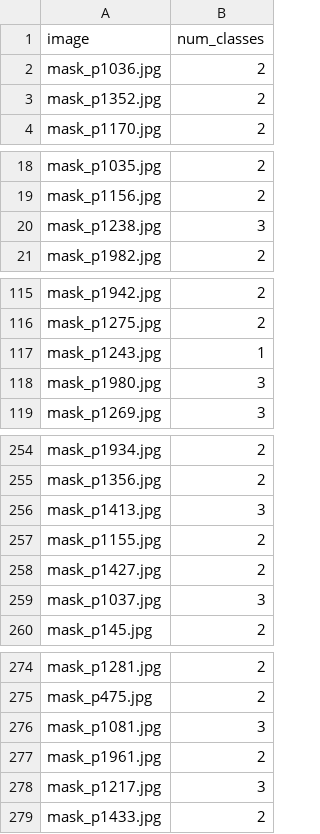
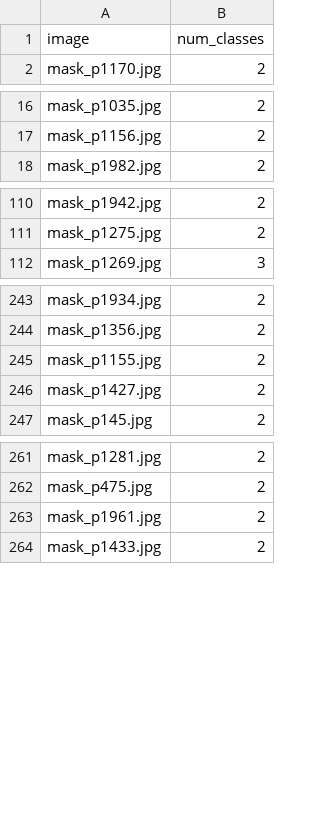
Before and after one commit to de-longhi/Patch-Perfect-Using-AI-to-Fix-Roads, a CSV file: image_classes.csv, drawn as a sheet; only a part is shown, gaps mark what is left out; the diff covers the shown part only; the diff names each change by its address in the sheet, - before the commit and + after, or states it on an @@ line.

```diff
--- a/image_classes.csv
+++ b/image_classes.csv
-row 2: mask_p1036.jpg | 2
-row 3: mask_p1352.jpg | 2
-row 20: mask_p1238.jpg | 3
-row 117: mask_p1243.jpg | 1
-row 118: mask_p1980.jpg | 3
-row 256: mask_p1413.jpg | 3
-row 259: mask_p1037.jpg | 3
-row 276: mask_p1081.jpg | 3
-row 278: mask_p1217.jpg | 3
```
Also changed, not shown: 14 removed rows elsewhere in this file, cluster_centroids.csv, 50 other files.
